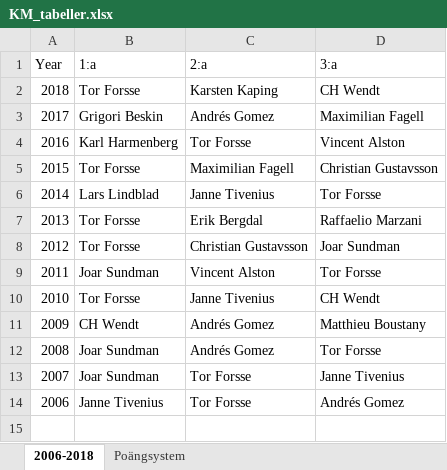
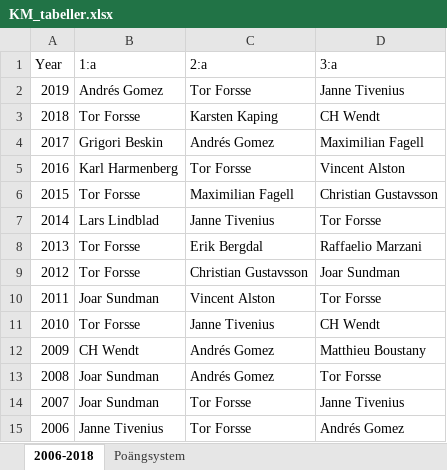
Before and after one commit to andreslagerlof/fff_km, an Excel workbook: KM_tabeller.xlsx, sheet 2006-2018, drawn as a sheet; values as stored, in another font and other column widths than the file's, no borders; the diff names each change by its address in the sheet, - before the commit and + after, or states it on an @@ line.

```diff
--- a/KM_tabeller.xlsx (sheet 2006-2018)
+++ b/KM_tabeller.xlsx (sheet 2006-2018)
+row 2: 2019 | Andrés Gomez | Tor Forsse | Janne Tivenius
```
Also changed, not shown: KM_plakett.xlsx, _site/KM_plakett.xlsx, 10 other files.
